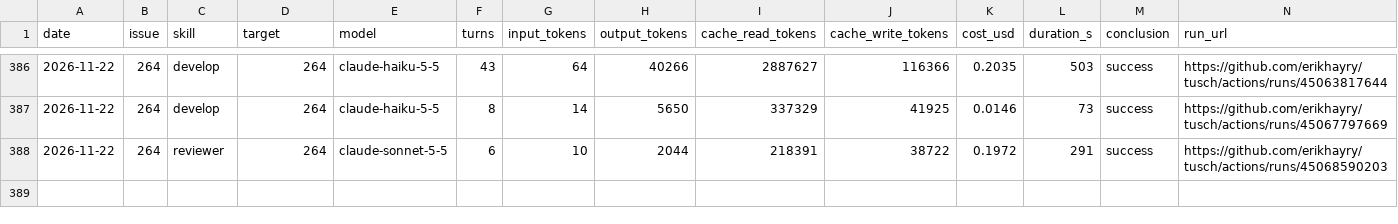
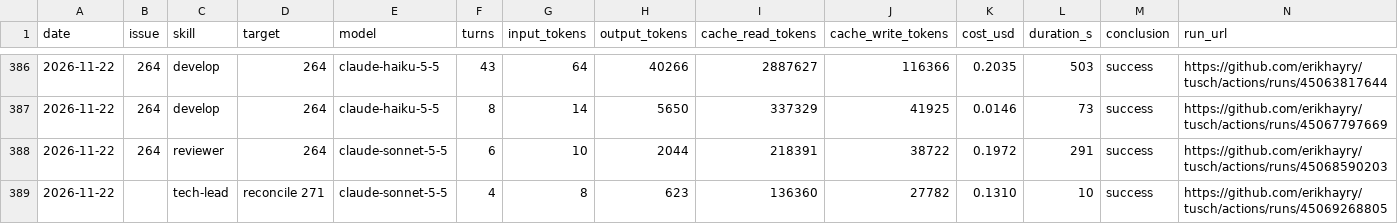
Before and after one commit to erikhayry/tusch, a CSV file: costs.csv, drawn as a sheet; only a part is shown, gaps mark what is left out.

```diff
--- a/costs.csv
+++ b/costs.csv
@@ -388 +388,2 @@ date,issue,skill,target,model,turns,input_tokens,output_tokens,cache_read_tokens
 2026-11-22,264,reviewer,264,claude-sonnet-5-5,6,10,2044,218391,38722,0.1972,291,success,https://github.com/erikhayry/tusch/actions/runs/45068590203
+2026-11-22,,tech-lead,reconcile 271,claude-sonnet-5-5,4,8,623,136360,27782,0.1310,10,success,https://github.com/erikhayry/tusch/actions/runs/45069268805
```
